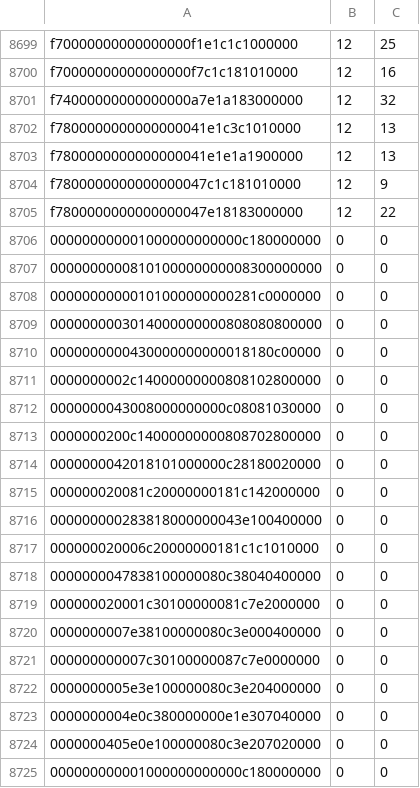
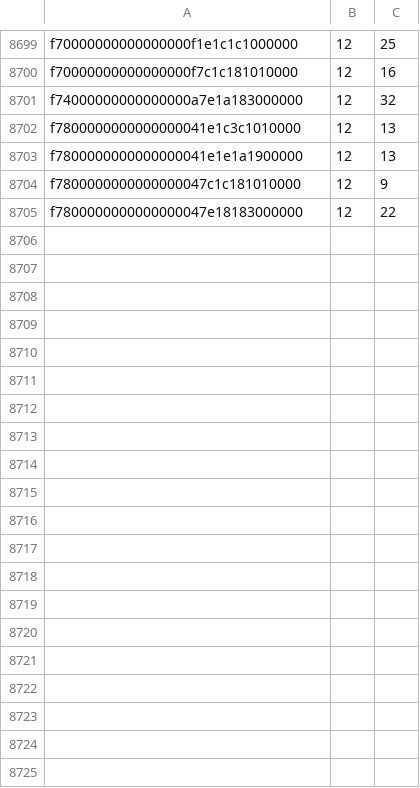
Before and after one commit to lk16/squared, a CSV file: book/book.csv, drawn as a sheet; only a part is shown, gaps mark what is left out; the diff covers the shown part only.

Commit message:
book changed

```diff
--- a/book/book.csv
+++ b/book/book.csv
@@ -8705,21 +8705 @@ f7800000000000000047c1c181010000,12,9
 f7800000000000000047e18183000000,12,22
-000000000001000000000000c180000000,0,0
-0000000000810100000000008300000000,0,0
-00000000000101000000000281c0000000,0,0
-0000000003014000000000808080800000,0,0
-0000000000430000000000018180c00000,0,0
-0000000002c14000000000808102800000,0,0
-0000000043008000000000c08081030000,0,0
-0000000200c14000000000808702800000,0,0
-0000000042018101000000c28180020000,0,0
-000000020081c20000000181c142000000,0,0
-000000000283818000000043e100400000,0,0
-000000020006c20000000181c1c1010000,0,0
-0000000047838100000080c38040400000,0,0
-000000020001c30100000081c7e2000000,0,0
-0000000007e38100000080c3e000400000,0,0
-000000000007c30100000087c7e0000000,0,0
-0000000005e3e100000080c3e204000000,0,0
-0000000004e0c380000000e1e307040000,0,0
-0000000405e0e100000080c3e207020000,0,0
-000000000001000000000000c180000000,0,0
```
Also changed, not shown: 37 removed rows elsewhere in this file.
